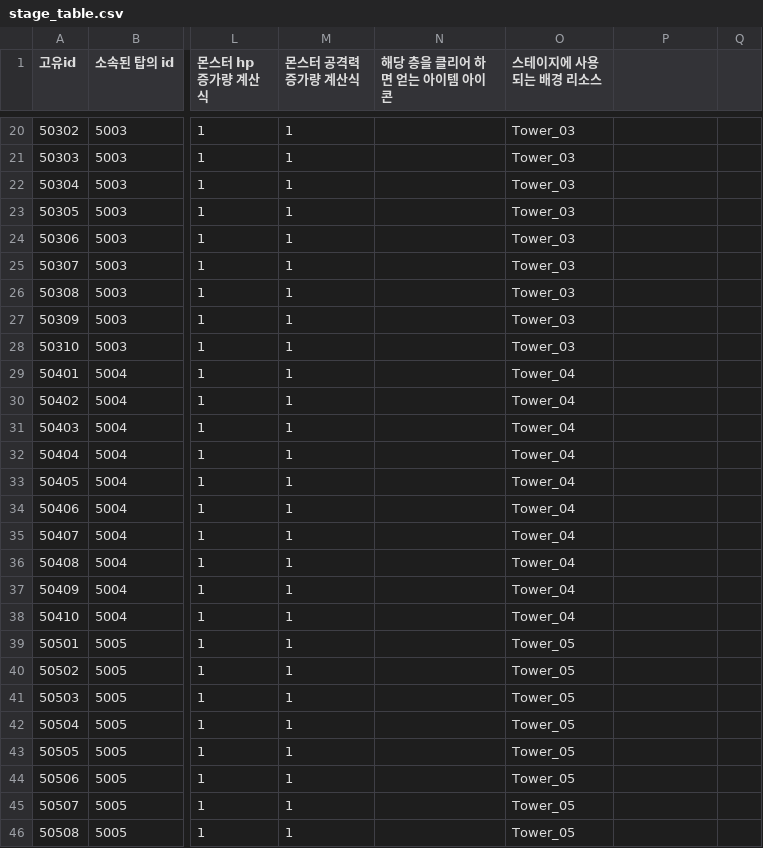
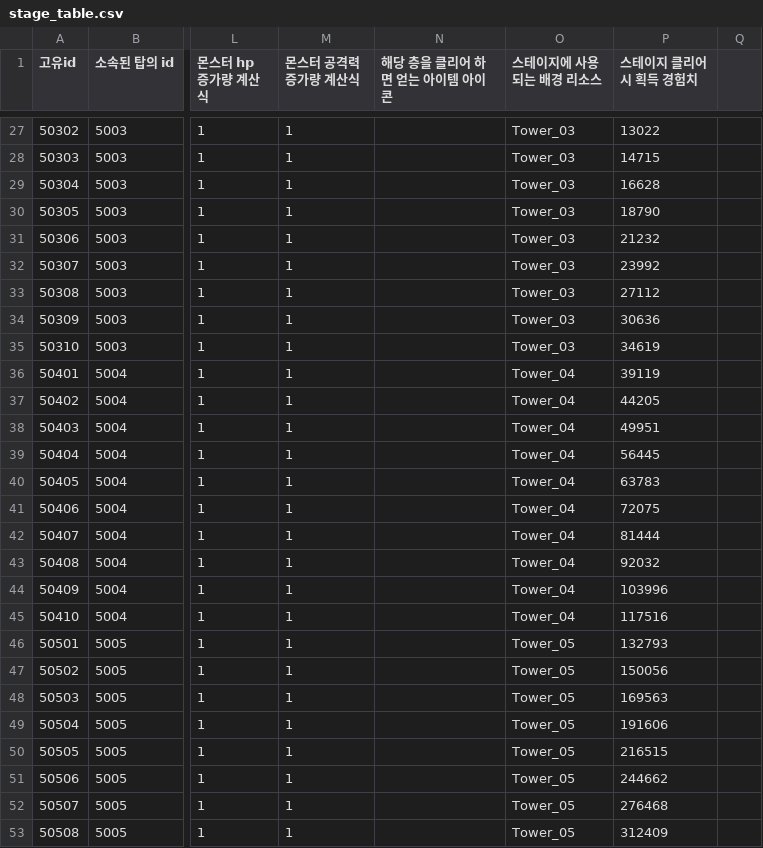
Before and after one commit to tailsClean/TailsCleaner, a CSV file: Assets/00.Resources/Resources/Data/CSV/stage/stage_table.csv, drawn as a sheet; only a part is shown, gaps mark what is left out; addresses are those after the commit; the diff covers the shown part only; the diff names each change by its address in the sheet, - before the commit and + after, or states it on an @@ line.

```diff
--- a/Assets/00.Resources/Resources/Data/CSV/stage/stage_table.csv
+++ b/Assets/00.Resources/Resources/Data/CSV/stage/stage_table.csv
-P1: (empty)
+P1: 스테이지 클리어 시 획득 경험치
-P27 (스테이지 클리어 시 획득 경험치): (empty)
+P27 (스테이지 클리어 시 획득 경험치): 13022
-P28 (스테이지 클리어 시 획득 경험치): (empty)
+P28 (스테이지 클리어 시 획득 경험치): 14715
-P29 (스테이지 클리어 시 획득 경험치): (empty)
+P29 (스테이지 클리어 시 획득 경험치): 16628
-P30 (스테이지 클리어 시 획득 경험치): (empty)
+P30 (스테이지 클리어 시 획득 경험치): 18790
-P31 (스테이지 클리어 시 획득 경험치): (empty)
+P31 (스테이지 클리어 시 획득 경험치): 21232
-P32 (스테이지 클리어 시 획득 경험치): (empty)
+P32 (스테이지 클리어 시 획득 경험치): 23992
-P33 (스테이지 클리어 시 획득 경험치): (empty)
+P33 (스테이지 클리어 시 획득 경험치): 27112
-P34 (스테이지 클리어 시 획득 경험치): (empty)
+P34 (스테이지 클리어 시 획득 경험치): 30636
-P35 (스테이지 클리어 시 획득 경험치): (empty)
+P35 (스테이지 클리어 시 획득 경험치): 34619
-P36 (스테이지 클리어 시 획득 경험치): (empty)
+P36 (스테이지 클리어 시 획득 경험치): 39119
-P37 (스테이지 클리어 시 획득 경험치): (empty)
+P37 (스테이지 클리어 시 획득 경험치): 44205
-P38 (스테이지 클리어 시 획득 경험치): (empty)
+P38 (스테이지 클리어 시 획득 경험치): 49951
-P39 (스테이지 클리어 시 획득 경험치): (empty)
+P39 (스테이지 클리어 시 획득 경험치): 56445
-P40 (스테이지 클리어 시 획득 경험치): (empty)
+P40 (스테이지 클리어 시 획득 경험치): 63783
-P41 (스테이지 클리어 시 획득 경험치): (empty)
+P41 (스테이지 클리어 시 획득 경험치): 72075
-P42 (스테이지 클리어 시 획득 경험치): (empty)
+P42 (스테이지 클리어 시 획득 경험치): 81444
-P43 (스테이지 클리어 시 획득 경험치): (empty)
+P43 (스테이지 클리어 시 획득 경험치): 92032
-P44 (스테이지 클리어 시 획득 경험치): (empty)
+P44 (스테이지 클리어 시 획득 경험치): 103996
-P45 (스테이지 클리어 시 획득 경험치): (empty)
+P45 (스테이지 클리어 시 획득 경험치): 117516
-P46 (스테이지 클리어 시 획득 경험치): (empty)
+P46 (스테이지 클리어 시 획득 경험치): 132793
-P47 (스테이지 클리어 시 획득 경험치): (empty)
+P47 (스테이지 클리어 시 획득 경험치): 150056
-P48 (스테이지 클리어 시 획득 경험치): (empty)
+P48 (스테이지 클리어 시 획득 경험치): 169563
-P49 (스테이지 클리어 시 획득 경험치): (empty)
+P49 (스테이지 클리어 시 획득 경험치): 191606
-P50 (스테이지 클리어 시 획득 경험치): (empty)
+P50 (스테이지 클리어 시 획득 경험치): 216515
-P51 (스테이지 클리어 시 획득 경험치): (empty)
+P51 (스테이지 클리어 시 획득 경험치): 244662
-P52 (스테이지 클리어 시 획득 경험치): (empty)
+P52 (스테이지 클리어 시 획득 경험치): 276468
-P53 (스테이지 클리어 시 획득 경험치): (empty)
+P53 (스테이지 클리어 시 획득 경험치): 312409
```
Also changed, not shown: 7 added rows and 47 edited cells elsewhere in this file.
